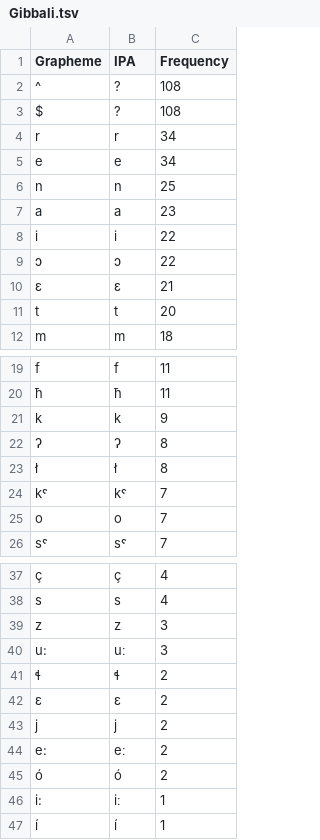
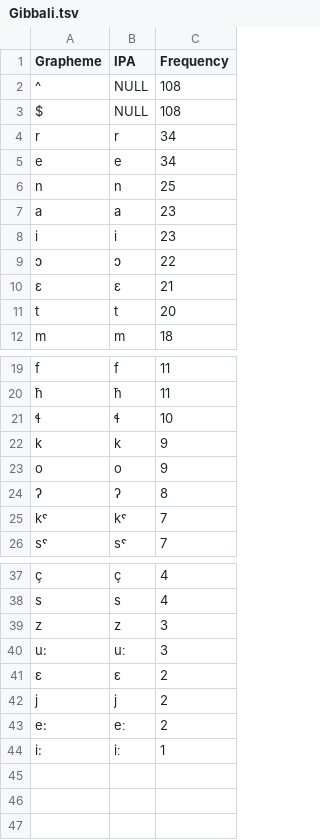
Before and after one commit to lexibank/kitchensemitic, a TSV file: etc/orthography/Gibbali.tsv, drawn as a sheet; only a part is shown, gaps mark what is left out.

```diff
--- a/etc/orthography/Gibbali.tsv
+++ b/etc/orthography/Gibbali.tsv
@@ -1,4 +1,4 @@
 Grapheme	IPA	Frequency
-^	?	108
-$	?	108
+^	NULL	108
+$	NULL	108
 r	r	34
@@ -7,3 +7,3 @@ n	n	25
 a	a	23
-i	i	22
+i	i	23
 ɔ	ɔ	22
@@ -20,7 +20,7 @@ f	f	11
 ħ	ħ	11
+ɬ	ɬ	10
 k	k	9
+o	o	9
 ʔ	ʔ	8
-ł	ł	8
 kˤ	kˤ	7
-o	o	7
 sˤ	sˤ	7
@@ -40,3 +40,2 @@ z	z	3
 u:	uː	3
-ɬ	ɬ	2
 ε	ɛ	2
@@ -44,4 +43,2 @@ j	j	2
 e:	eː	2
-ó	ó	2
 i:	iː	1
-í	í	1
```
Also changed, not shown: cldf/cognates.csv, cldf/forms.csv, 32 other files.
